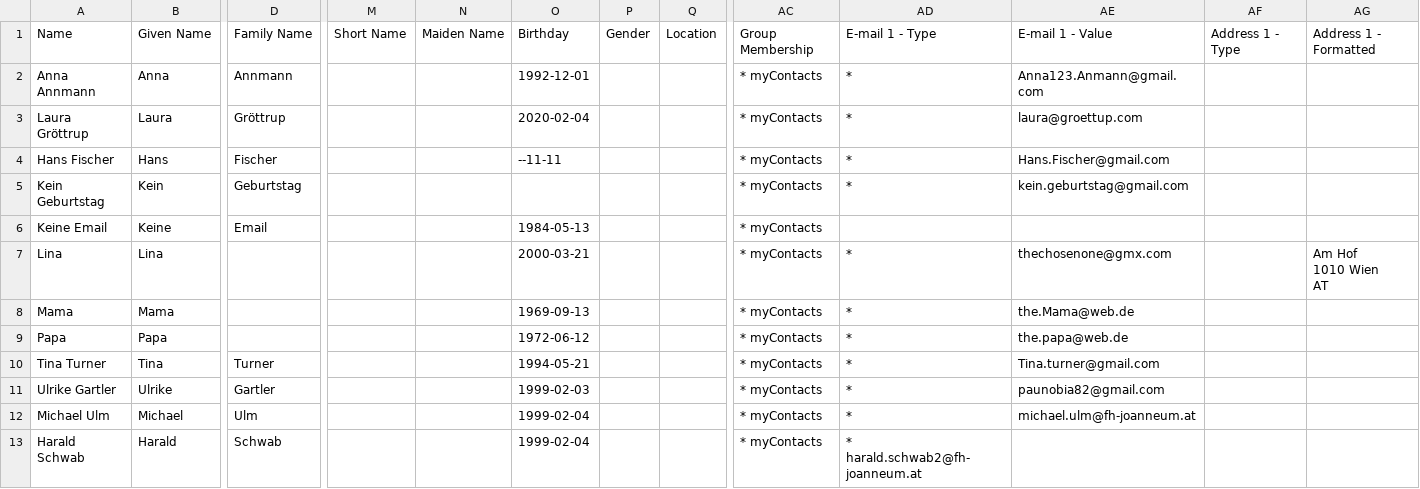
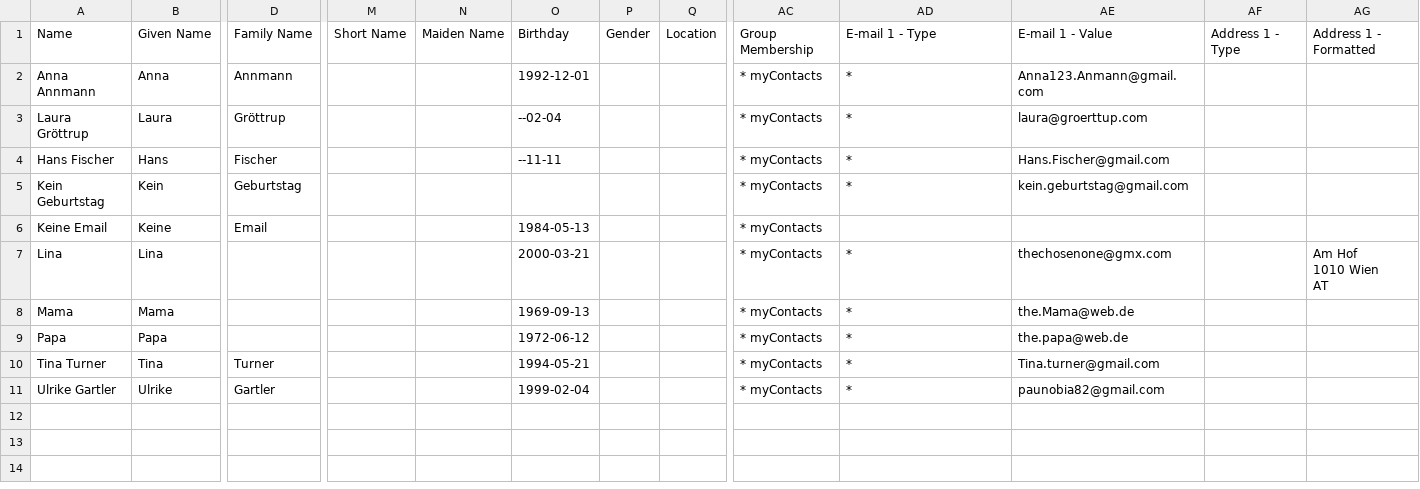
Before and after one commit to LauraGroettrup/BirthdayScript, a CSV file: contacts.csv, drawn as a sheet; only a part is shown, gaps mark what is left out; rows hold the shown columns only; the diff names each change by its address in the sheet, - before the commit and + after, or states it on an @@ line.

Commit message:
new .csv file with birtdays on presentation day

```diff
--- a/contacts.csv
+++ b/contacts.csv
-O3: 2020-02-04
+O3: --02-04
-AE3: laura@groettup.com
+AE3: laura@groerttup.com
-O11: 1999-02-03
+O11: 1999-02-04
-row 12: Michael Ulm | Michael | Ulm |  |  | 1999-02-04 |  |  | * myContacts | * | michael.ulm@fh-joanneum.at
-row 13: Harald Schwab | Harald | Schwab |  |  | 1999-02-04 |  |  | * myContacts | * harald.schwab2@fh-joanneum.at
```
